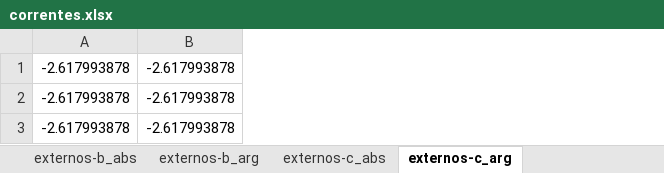
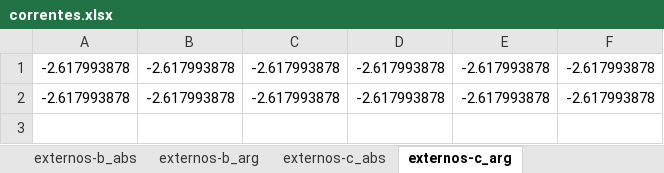
Before and after one commit to angelohafner/dupla_estrela_flutuante, an Excel workbook: correntes.xlsx, sheet externos-c_arg, drawn as a sheet; values as stored, in another font and other column widths than the file's, no borders; removed rows and columns are numbered as before the commit, all else as after; the diff names each change by its address in the sheet, - before the commit and + after, or states it on an @@ line.

```diff
--- a/correntes.xlsx (sheet externos-c_arg)
+++ b/correntes.xlsx (sheet externos-c_arg)
+column C, rows 1-2: -2.617993878 | -2.617993878
+column D, rows 1-2: -2.617993878 | -2.617993878
+column E, rows 1-2: -2.617993878 | -2.617993878
+column F, rows 1-2: -2.617993878 | -2.617993878
-row 3: -2.617993878 | -2.617993878
```
Also changed, not shown: sheet internos-a_abs, sheet internos-b_abs, sheet internos-c_abs, sheet internos-a_arg, sheet internos-c_arg, sheet internos-b_arg, 8 more sheets, charts or pictures, matriz_total.xlsx, tensoes.xlsx, 1 other file.
